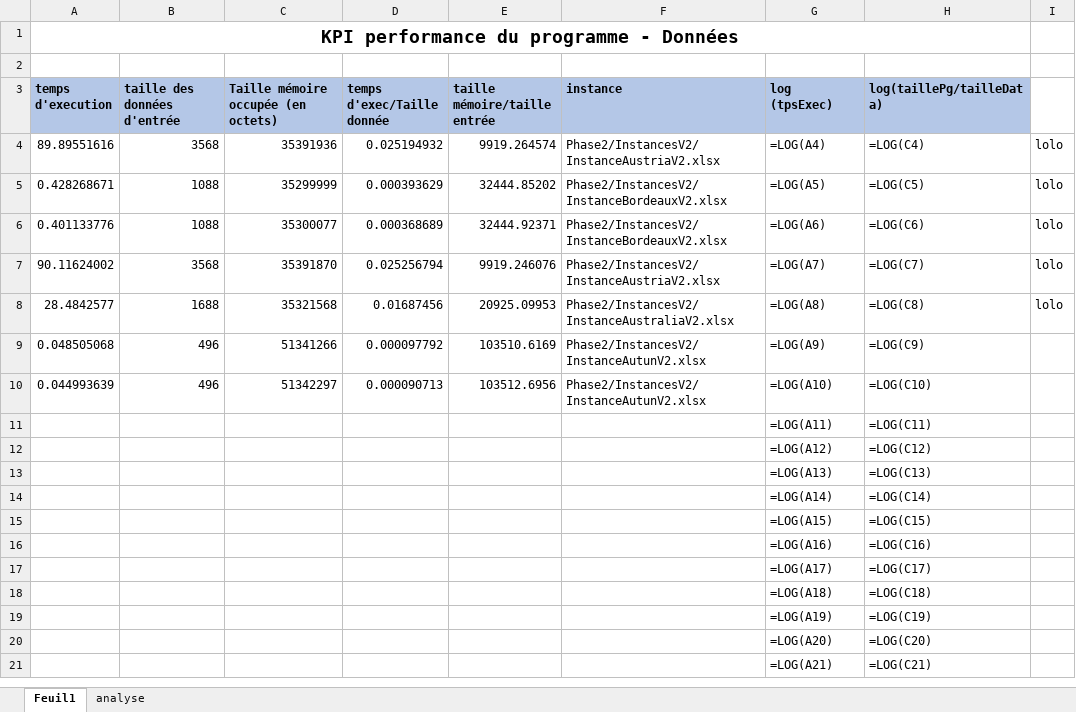
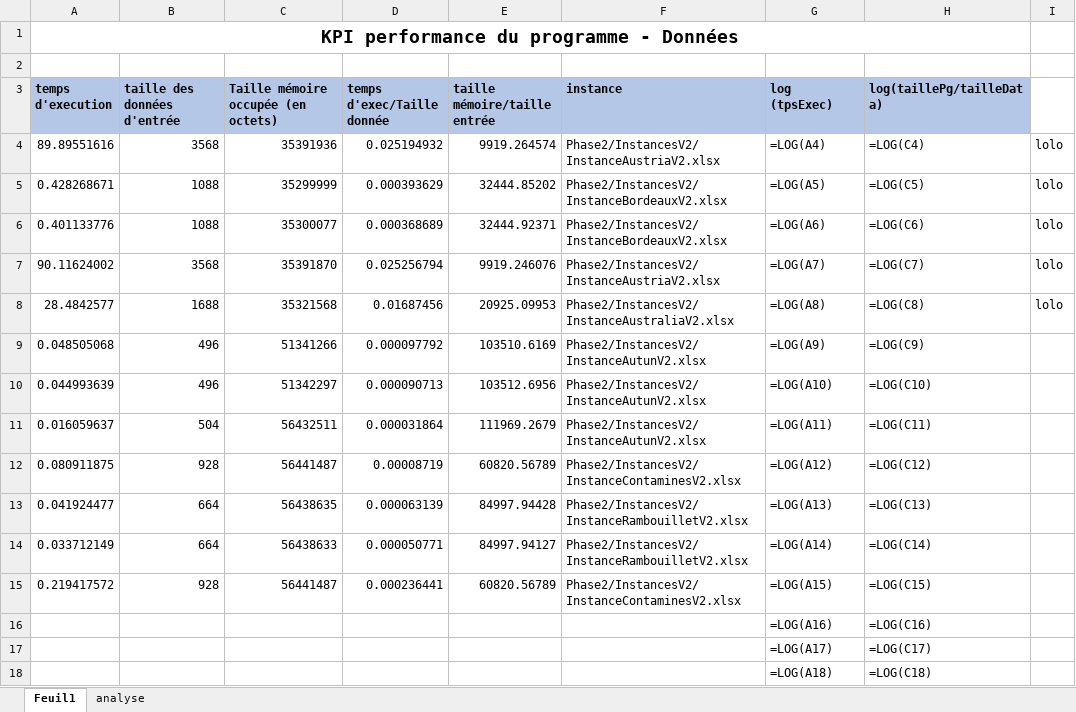
Before and after one commit to arwen-c/TSP-Gurobi, an Excel workbook: performance2.xlsx, sheet Feuil1, drawn as a sheet; only a part is shown; the shorter side is filled out with more unchanged rows; values as stored, in another font and other column widths than the file's, no borders; formulas without a stored value are shown as written; removed rows and columns are numbered as before the commit, all else as after; the diff names each change by its address in the sheet, - before the commit and + after, or states it on an @@ line.

Commit message:
petits tests

```diff
--- a/performance2.xlsx (sheet Feuil1)
+++ b/performance2.xlsx (sheet Feuil1)
-row 11:  |  |  |  |  |  | =LOG(A11) | =LOG(C11)
-row 12:  |  |  |  |  |  | =LOG(A12) | =LOG(C12)
-row 13:  |  |  |  |  |  | =LOG(A13) | =LOG(C13)
-row 14:  |  |  |  |  |  | =LOG(A14) | =LOG(C14)
-row 15:  |  |  |  |  |  | =LOG(A15) | =LOG(C15)
+row 11: 0.016059637 | 504 | 56432511 | 0.000031864 | 111969.2679 | Phase2/InstancesV2/InstanceAutunV2.xlsx | =LOG(A11) | =LOG(C11)
+row 12: 0.080911875 | 928 | 56441487 | 0.00008719 | 60820.56789 | Phase2/InstancesV2/InstanceContaminesV2.xlsx | =LOG(A12) | =LOG(C12)
+row 13: 0.041924477 | 664 | 56438635 | 0.000063139 | 84997.94428 | Phase2/InstancesV2/InstanceRambouilletV2.xlsx | =LOG(A13) | =LOG(C13)
+row 14: 0.033712149 | 664 | 56438633 | 0.000050771 | 84997.94127 | Phase2/InstancesV2/InstanceRambouilletV2.xlsx | =LOG(A14) | =LOG(C14)
+row 15: 0.219417572 | 928 | 56441487 | 0.000236441 | 60820.56789 | Phase2/InstancesV2/InstanceContaminesV2.xlsx | =LOG(A15) | =LOG(C15)
```
